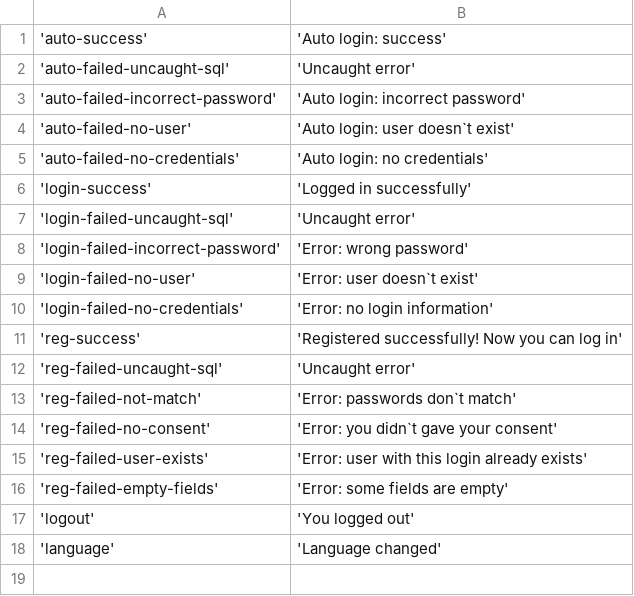
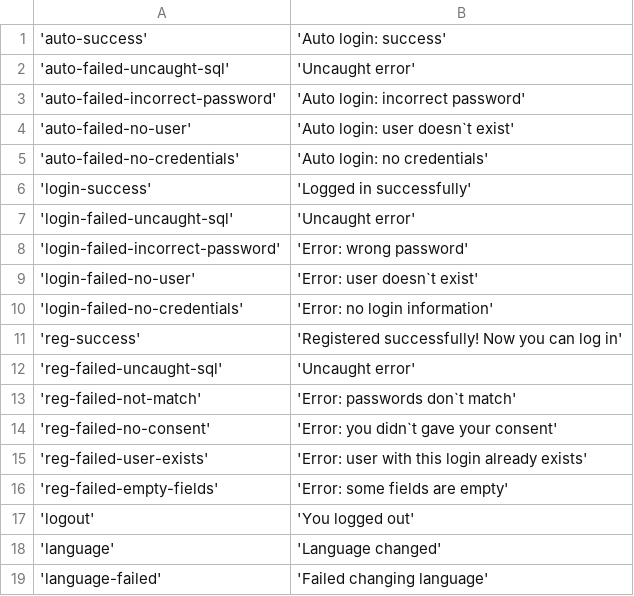
Before and after one commit to mssngtxtrs/course, a CSV file: dictionary/en/messages.csv, drawn as a sheet.

```diff
--- a/dictionary/en/messages.csv
+++ b/dictionary/en/messages.csv
@@ -18 +18,2 @@
 'language', 'Language changed'
+'language-failed', 'Failed changing language'
```
Also changed, not shown: dictionary/en/main.csv, dictionary/ru/main.csv, 7 other files.
